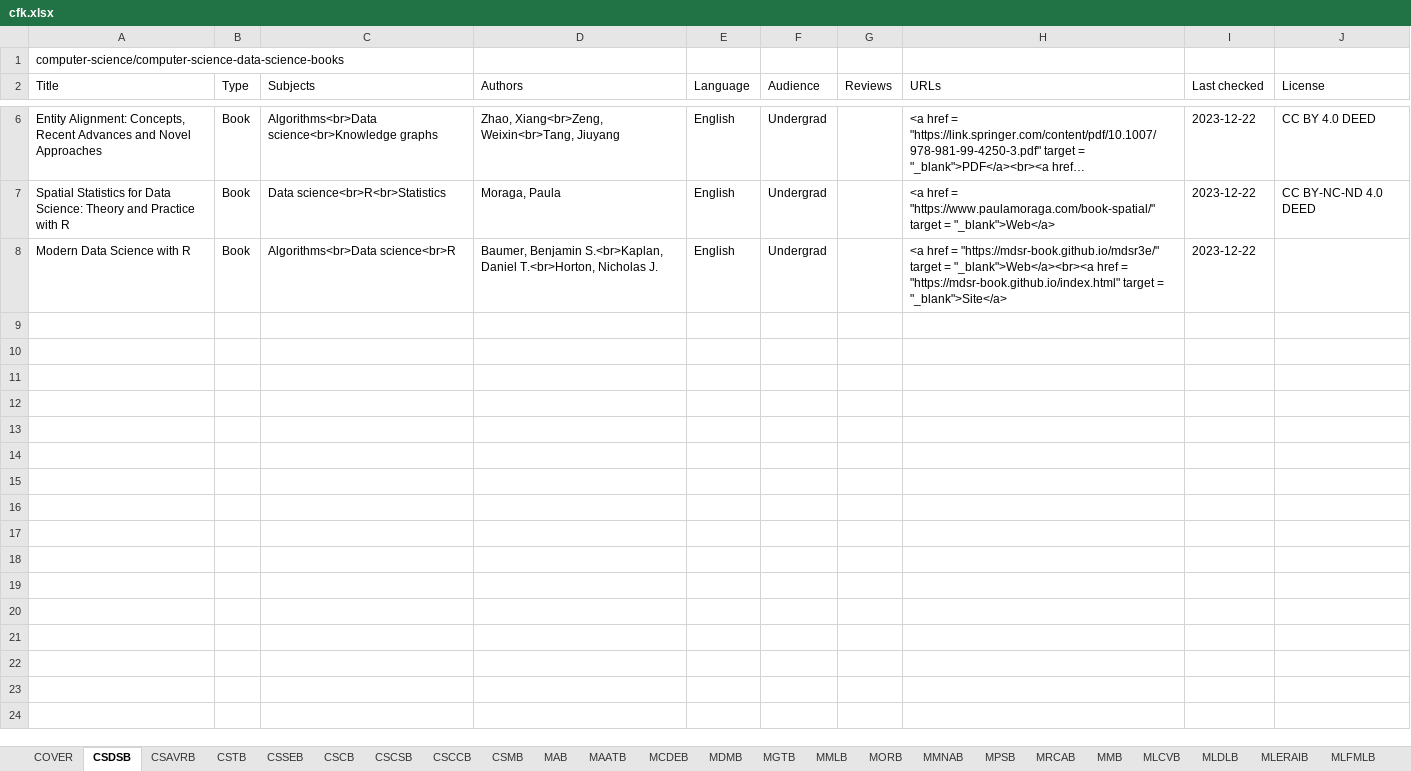
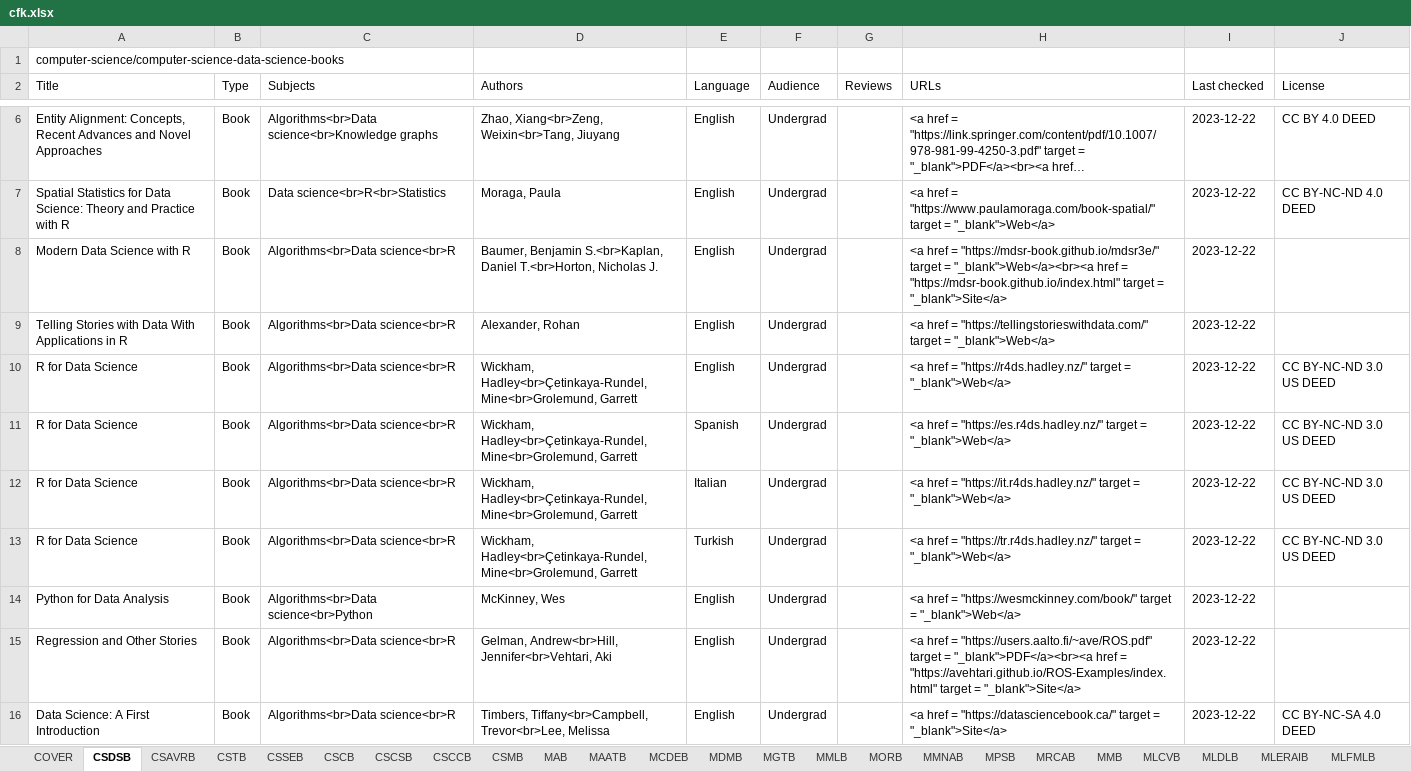
Before and after one commit to CFKNow/cfknow.github.io, an Excel workbook: utilities/cfk.xlsx, sheet CSDSB, drawn as a sheet; only a part is shown, gaps mark what is left out; long unchanged cells end in …; values as stored, in another font and other column widths than the file's, no borders; the diff covers the shown part only; the diff names each change by its address in the sheet, - before the commit and + after, or states it on an @@ line.

```diff
--- a/utilities/cfk.xlsx (sheet CSDSB)
+++ b/utilities/cfk.xlsx (sheet CSDSB)
+row 9: Telling Stories with Data With Applications in R | Book | Algorithms<br>Data science<br>R | Alexander, Rohan | English | Undergrad |  | <a href = "https://tellingstorieswithdata.com/" target = "_blank">Web</a> | 2023-12-22
+row 10: R for Data Science | Book | Algorithms<br>Data science<br>R | Wickham, Hadley<br>Çetinkaya-Rundel, Mine<br>Grolemund, Garrett | English | Undergrad |  | <a href = "https://r4ds.hadley.nz/" target = "_blank">Web</a> | 2023-12-22 | CC BY-NC-ND 3.0 US DEED
+row 11: R for Data Science | Book | Algorithms<br>Data science<br>R | Wickham, Hadley<br>Çetinkaya-Rundel, Mine<br>Grolemund, Garrett | Spanish | Undergrad |  | <a href = "https://es.r4ds.hadley.nz/" target = "_blank">Web</a> | 2023-12-22 | CC BY-NC-ND 3.0 US DEED
+row 12: R for Data Science | Book | Algorithms<br>Data science<br>R | Wickham, Hadley<br>Çetinkaya-Rundel, Mine<br>Grolemund, Garrett | Italian | Undergrad |  | <a href = "https://it.r4ds.hadley.nz/" target = "_blank">Web</a> | 2023-12-22 | CC BY-NC-ND 3.0 US DEED
+row 13: R for Data Science | Book | Algorithms<br>Data science<br>R | Wickham, Hadley<br>Çetinkaya-Rundel, Mine<br>Grolemund, Garrett | Turkish | Undergrad |  | <a href = "https://tr.r4ds.hadley.nz/" target = "_blank">Web</a> | 2023-12-22 | CC BY-NC-ND 3.0 US DEED
+row 14: Python for Data Analysis | Book | Algorithms<br>Data science<br>Python | McKinney, Wes | English | Undergrad |  | <a href = "https://wesmckinney.com/book/" target = "_blank">Web</a> | 2023-12-22
+row 15: Regression and Other Stories | Book | Algorithms<br>Data science<br>R | Gelman, Andrew<br>Hill, Jennifer<br>Vehtari, Aki | English | Undergrad |  | <a href = "https://users.aalto.fi/~ave/ROS.pdf" target = "_blank">PDF</a><br><a href = "https://avehtari.github.io/ROS-Examples/index.html" target = "_blank">Site</a> | 2023-12-22
+row 16: Data Science: A First Introduction | Book | Algorithms<br>Data science<br>R | Timbers, Tiffany<br>Campbell, Trevor<br>Lee, Melissa | English | Undergrad |  | <a href = "https://datasciencebook.ca/" target = "_blank">Site</a> | 2023-12-22 | CC BY-NC-SA 4.0 DEED
```
Also changed, not shown: 8 added rows elsewhere in this sheet, sheet MAATB, sheet MMNAB, sheet MLFMLB, sheet MPSB, sheet CSTB, sheet QCMT, 6 more sheets, 13 other files.
